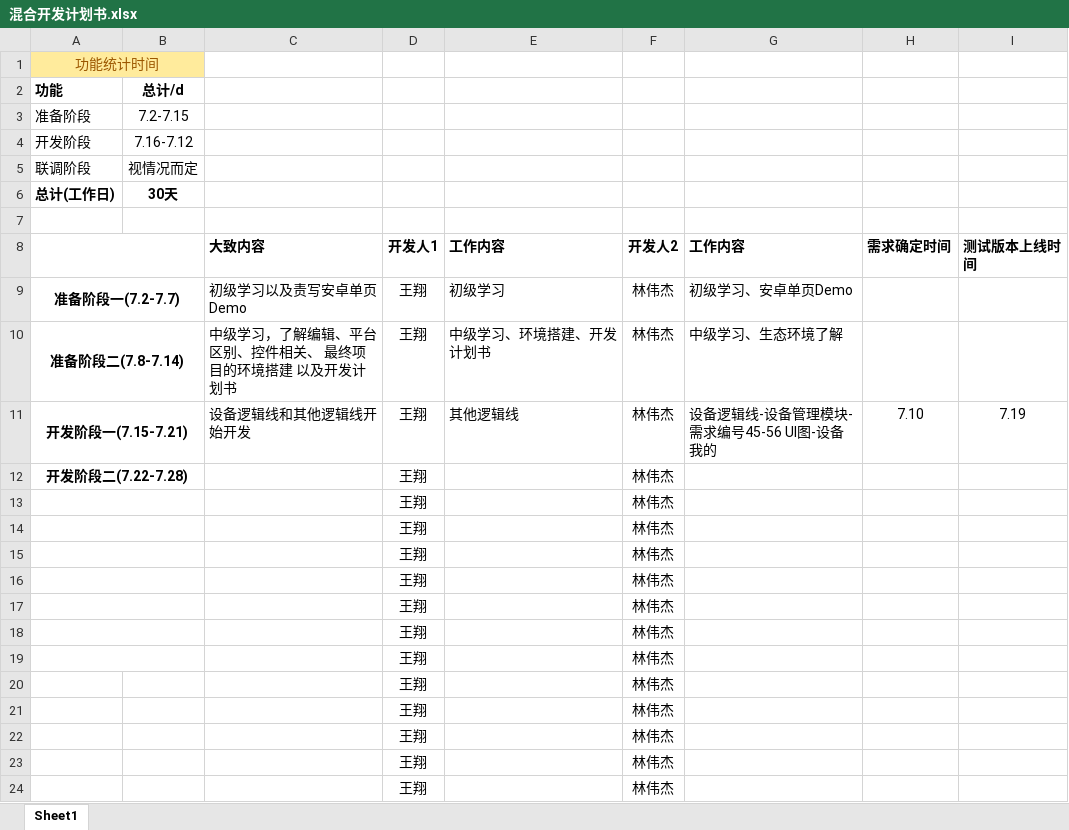
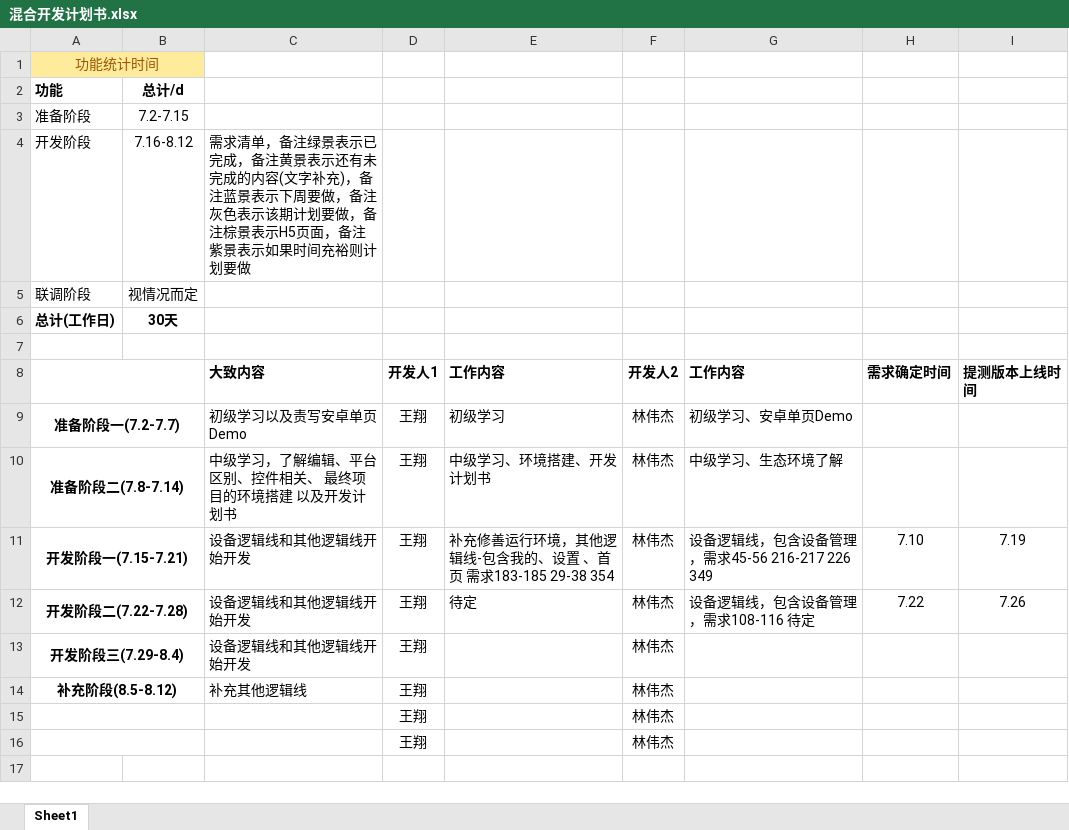
Before and after one commit to lykqnbz/react-native-academic-research-of-rookie-s, an Excel workbook: 项目计划/混合开发计划书.xlsx, sheet Sheet1, drawn as a sheet; values as stored, in another font and other column widths than the file's, no borders; removed rows and columns are numbered as before the commit, all else as after; the diff names each change by its address in the sheet, - before the commit and + after, or states it on an @@ line.

```diff
--- a/项目计划/混合开发计划书.xlsx (sheet Sheet1)
+++ b/项目计划/混合开发计划书.xlsx (sheet Sheet1)
-B4: 7.16-7.12
+B4: 7.16-8.12
-C4 (大致内容): (empty)
+C4 (大致内容): 需求清单，备注绿景表示已完成，备注黄景表示还有未完成的内容(文字补充)，备注蓝景表示下周要做，备注灰色表示该期计划要做，备注棕景表示H5页面，备注紫景表示如果时间充裕则计划要做
-I8: 测试版本上线时间
+I8: 提测版本上线时间
-E11 (工作内容): 其他逻辑线
+E11 (工作内容): 补充修善运行环境，其他逻辑线-包含我的、设置 、首页 需求183-185 29-38 354
-G11 (工作内容): 设备逻辑线-设备管理模块-需求编号45-56 UI图-设备 我的
+G11 (工作内容): 设备逻辑线，包含设备管理，需求45-56 216-217 226 349
+row 12: 开发阶段二(7.22-7.28) |  | 设备逻辑线和其他逻辑线开始开发 | 王翔 | 待定 | 林伟杰 | 设备逻辑线，包含设备管理，需求108-116 待定 | 7.22 | 7.26
-A13: 开发阶段二(7.22-7.28)
+A13: 开发阶段三(7.29-8.4)
-C13 (大致内容): (empty)
+C13 (大致内容): 设备逻辑线和其他逻辑线开始开发
-A14: (empty)
+A14: 补充阶段(8.5-8.12)
-C14 (大致内容): (empty)
+C14 (大致内容): 补充其他逻辑线
-row 14:  |  |  | 王翔 |  | 林伟杰
-row 15:  |  |  | 王翔 |  | 林伟杰
-row 16:  |  |  | 王翔 |  | 林伟杰
-row 17:  |  |  | 王翔 |  | 林伟杰
-row 18:  |  |  | 王翔 |  | 林伟杰
-row 19:  |  |  | 王翔 |  | 林伟杰
-row 20:  |  |  | 王翔 |  | 林伟杰
-row 21:  |  |  | 王翔 |  | 林伟杰
-row 22:  |  |  | 王翔 |  | 林伟杰
+A15:B15 merged
+A16:B16 merged
```
Also changed, not shown: 项目计划/制造云功能清单.xlsx.
